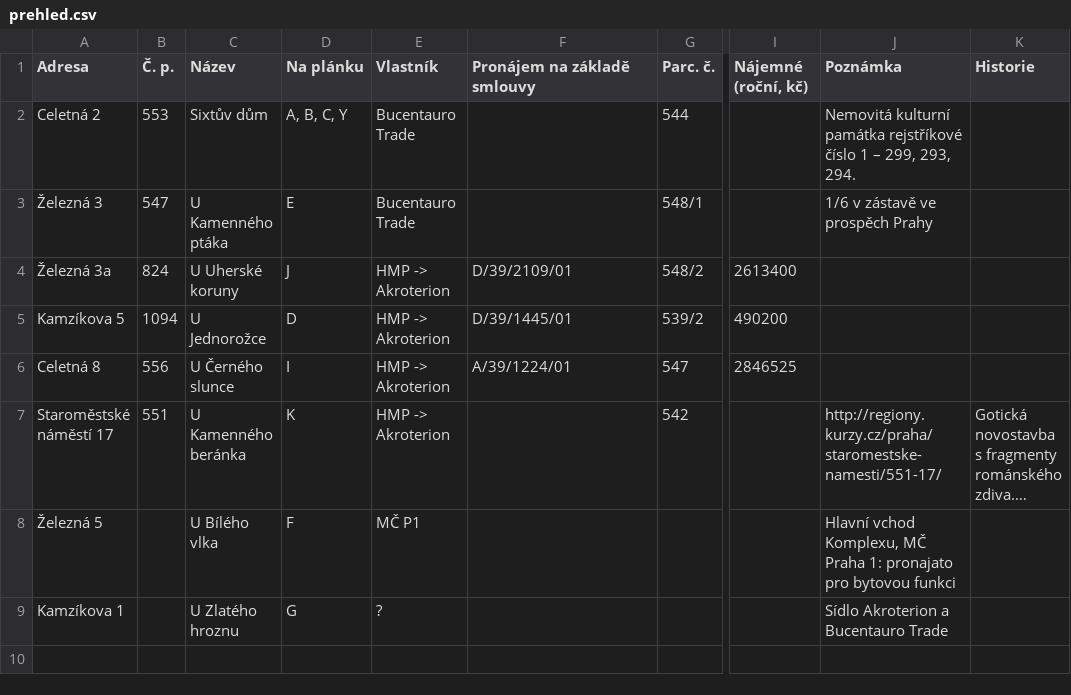
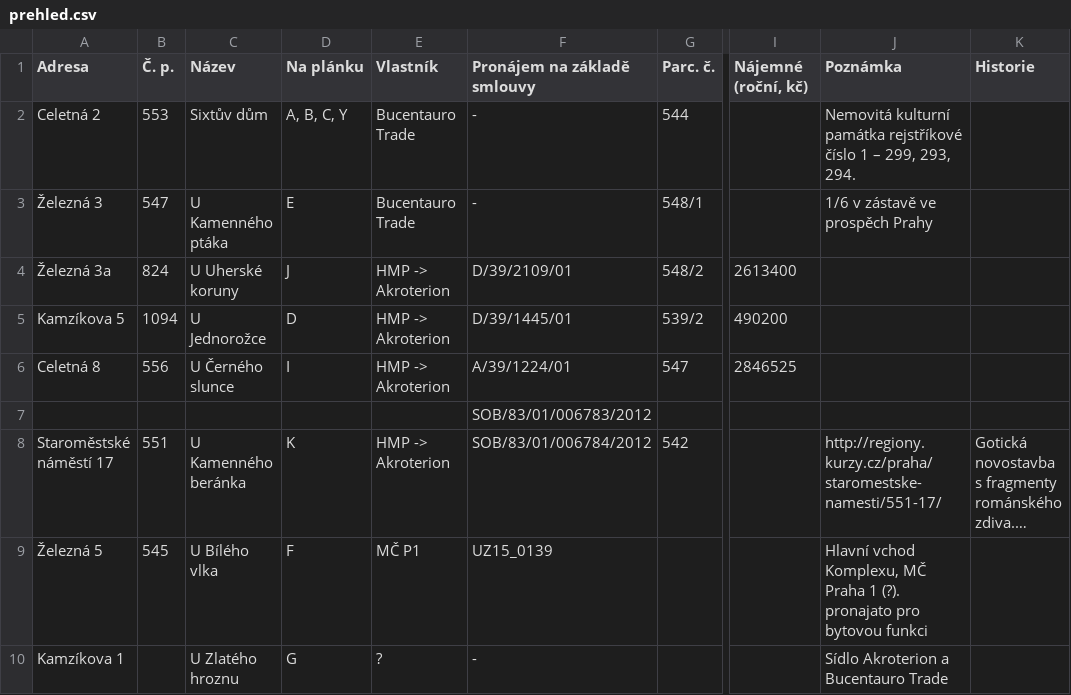
Before and after one commit to pirati-cz/KlubPraha, a CSV file: spisy/2015/140-sixti/prehled.csv, drawn as a sheet; only a part is shown, gaps mark what is left out; long unchanged cells end in …; addresses are those after the commit; rows hold the shown columns only; the diff names each change by its address in the sheet, - before the commit and + after, or states it on an @@ line.

Commit message:
Sixti

```diff
--- a/spisy/2015/140-sixti/prehled.csv
+++ b/spisy/2015/140-sixti/prehled.csv
-F2:F3 (Pronájem na základě smlouvy): (empty)
+F2:F3 (Pronájem na základě smlouvy): -
+row 7:  |  |  |  |  | SOB/83/01/006783/2012
-F8 (Pronájem na základě smlouvy): (empty)
+F8 (Pronájem na základě smlouvy): SOB/83/01/006784/2012
-B9 (Č. p.): (empty)
+B9 (Č. p.): 545
-F9 (Pronájem na základě smlouvy): (empty)
+F9 (Pronájem na základě smlouvy): UZ15_0139
-J9 (Poznámka): …MČ Praha 1: pronajato pro…
+J9 (Poznámka): …MČ Praha 1 (?). pronajato pro…
-F10 (Pronájem na základě smlouvy): (empty)
+F10 (Pronájem na základě smlouvy): -
```
Also changed, not shown: spisy/2015/140-sixti/smlouvy.csv, 12 other files.
